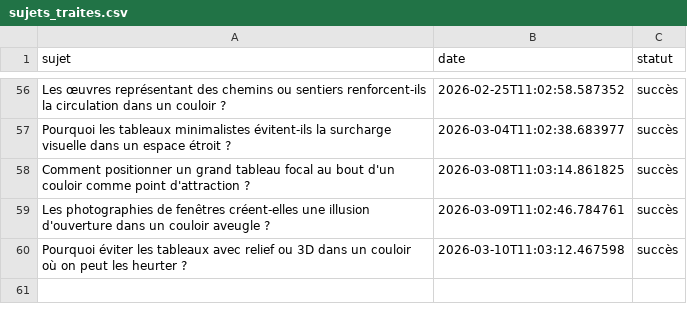
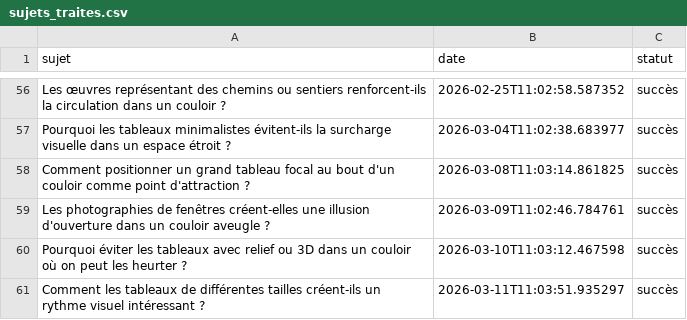
Before and after one commit to Metalosmose21/Couloir-1, a CSV file: sujets_traites.csv, drawn as a sheet; only a part is shown, gaps mark what is left out.

```diff
--- a/sujets_traites.csv
+++ b/sujets_traites.csv
@@ -60 +60,2 @@ Les photographies de fenêtres créent-elles une illusion d'ouverture dans un co
 Pourquoi éviter les tableaux avec relief ou 3D dans un couloir où on peut les heurter ?,2026-03-10T11:03:12.467598,succès
+Comment les tableaux de différentes tailles créent-ils un rythme visuel intéressant ?,2026-03-11T11:03:51.935297,succès
```
Also changed, not shown: sujets.csv.
